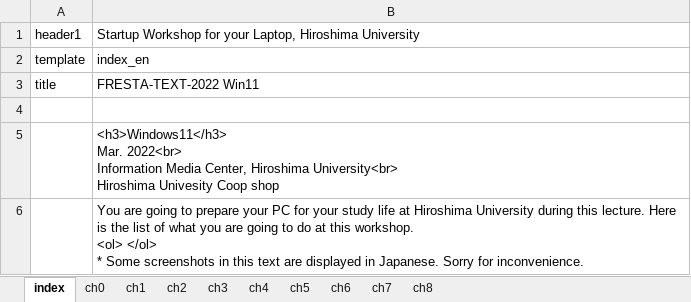
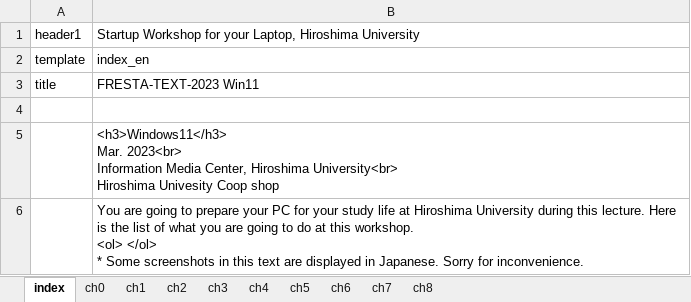
Before and after one commit to gnutar/fresta, an Excel workbook: win11_en.xlsx, sheet index, drawn as a sheet; values as stored, in another font and other column widths than the file's, no borders; ↵ is a line break in a cell; the diff names each change by its address in the sheet, - before the commit and + after, or states it on an @@ line.

```diff
--- a/win11_en.xlsx (sheet index)
+++ b/win11_en.xlsx (sheet index)
-B3: FRESTA-TEXT-2022 Win11
+B3: FRESTA-TEXT-2023 Win11
-B5: <h3>Windows11</h3> ↵ Mar. 2022<br> ↵ Information Media…
+B5: <h3>Windows11</h3> ↵ Mar. 2023<br> ↵ Information Media…
```
Also changed, not shown: sheet ch4, sheet ch3, sheet ch1, sheet ch0, sheet ch5, macs+lan.xlsx, win10.xlsx, 2 other files.
